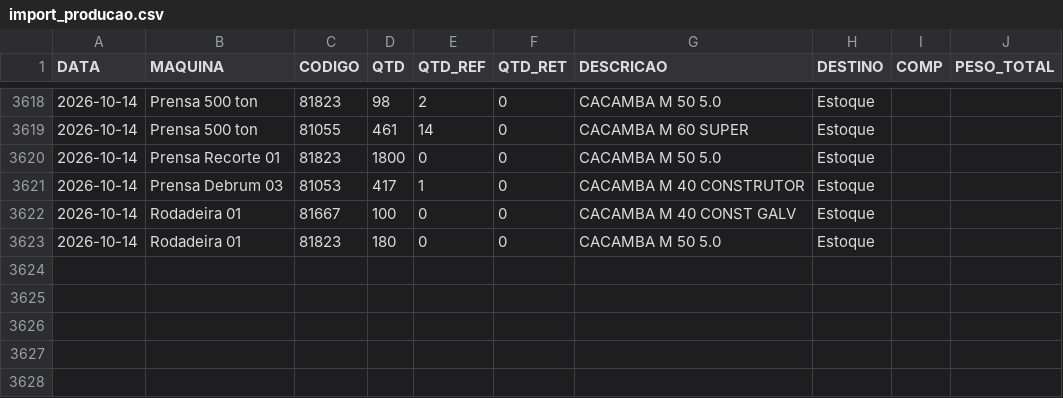
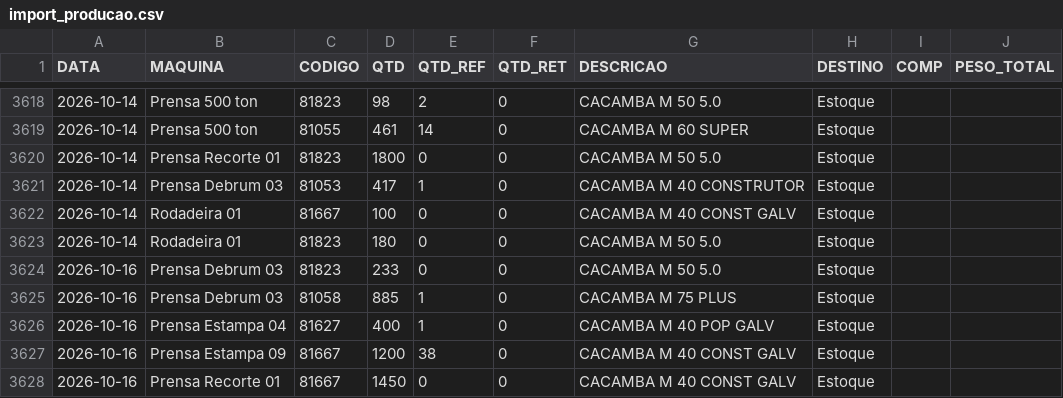
Before and after one commit to serginhonem-pixel/oeemetalosa, a CSV file: data-import/import_producao.csv, drawn as a sheet; only a part is shown, gaps mark what is left out.

```diff
--- a/data-import/import_producao.csv
+++ b/data-import/import_producao.csv
@@ -3623 +3623,6 @@
 "2026-10-14","Rodadeira 01","81823","180","0","0","CACAMBA M 50 5.0","Estoque","",""
+"2026-10-16","Prensa Debrum 03","81823","233","0","0","CACAMBA M 50 5.0","Estoque","",""
+"2026-10-16","Prensa Debrum 03","81058","885","1","0","CACAMBA M 75 PLUS","Estoque","",""
+"2026-10-16","Prensa Estampa 04","81627","400","1","0","CACAMBA M 40 POP GALV","Estoque","",""
+"2026-10-16","Prensa Estampa 09","81667","1200","38","0","CACAMBA M 40 CONST GALV","Estoque","",""
+"2026-10-16","Prensa Recorte 01","81667","1450","0","0","CACAMBA M 40 CONST GALV","Estoque","",""
```
Also changed, not shown: 1 other file.
